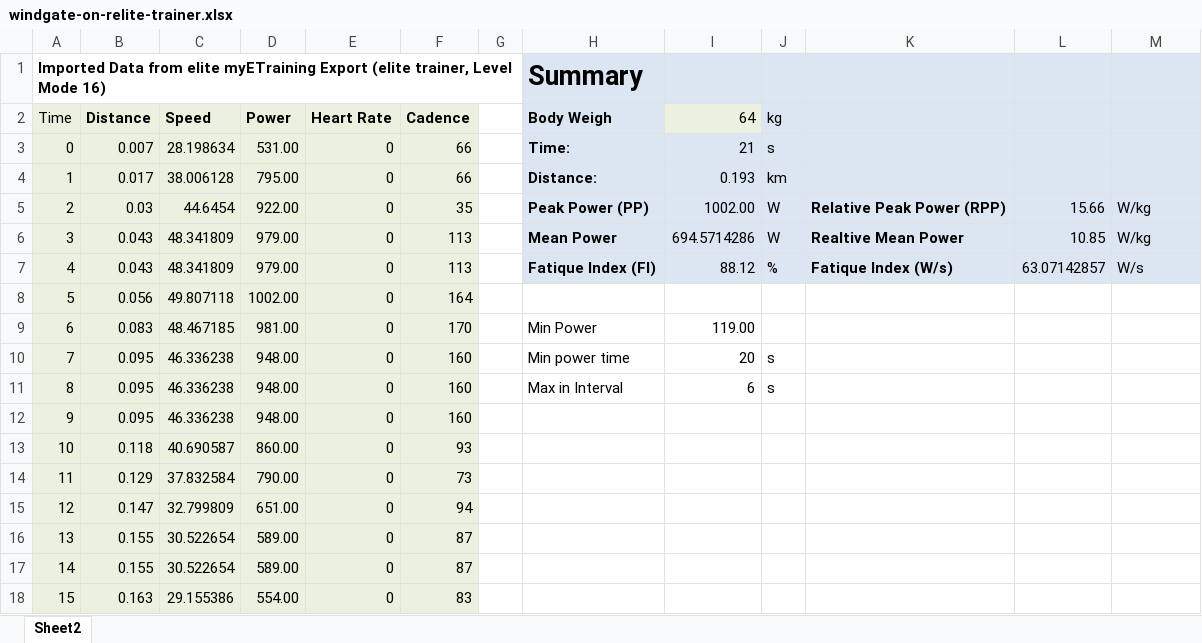
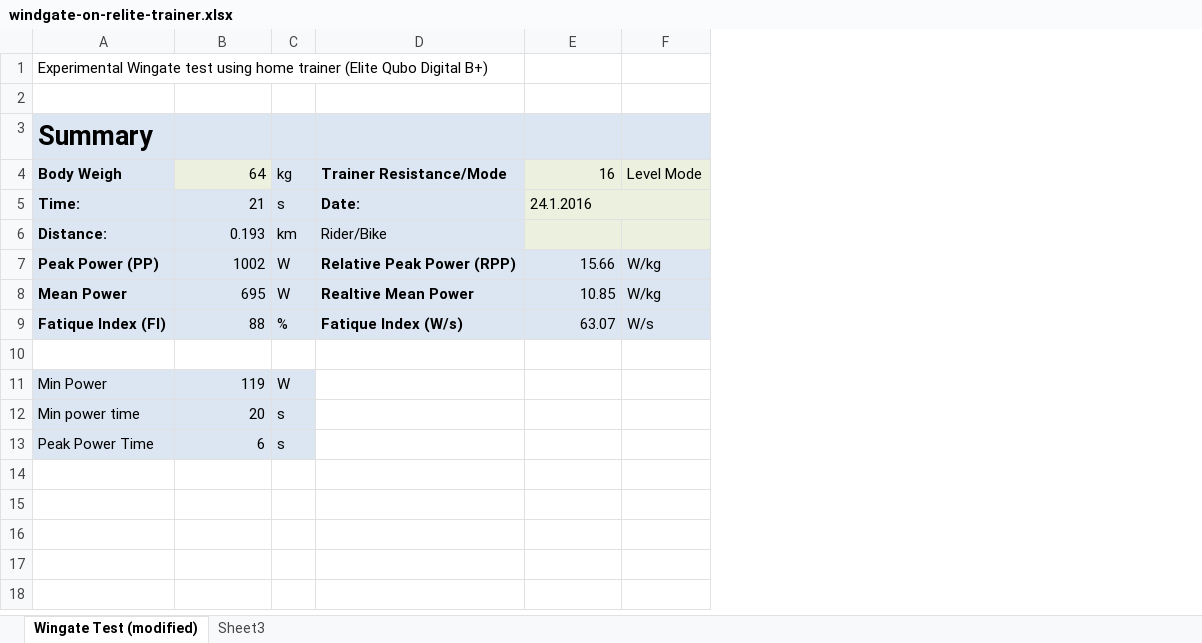
Before and after one commit to ainthek/trenerska-akademia-seminarna-praca, an Excel workbook: wingate-test/windgate-on-relite-trainer.xlsx, sheet Wingate Test (modified), drawn as a sheet; only a part is shown; values as stored, in another font and other column widths than the file's, no borders; charts and pictures not drawn; removed rows and columns are numbered as before the commit, all else as after; the diff covers the shown part only; the diff names each change by its address in the sheet, - before the commit and + after, or states it on an @@ line.

```diff
--- a/wingate-test/windgate-on-relite-trainer.xlsx (sheet Wingate Test (modified))
+++ b/wingate-test/windgate-on-relite-trainer.xlsx (sheet Wingate Test (modified))
-sheet tab: Sheet2
+sheet tab: Wingate Test (modified)
+sheet tab: Sheet3
-column A, rows 1-11: Imported Data from elite myETraining Export (elite trainer, Level Mode 16) | Time | 0 | 1 | 2 | 3 | 4 | 5 | 6 | 7 | 8
-column B, rows 2-11: Distance | 0.007 | 0.017 | 0.03 | 0.043 | 0.043 | 0.056 | 0.083 | 0.095 | 0.095
-column C, rows 2-11: Speed | 28.198634 | 38.006128 | 44.6454 | 48.341809 | 48.341809 | 49.807118 | 48.467185 | 46.336238 | 46.336238
-column D, rows 2-11: Power | 531.00 | 795.00 | 922.00 | 979.00 | 979.00 | 1002.00 | 981.00 | 948.00 | 948.00
-column E, rows 2-11: Heart Rate | 0 | 0 | 0 | 0 | 0 | 0 | 0 | 0 | 0
-column F, rows 2-11: Cadence | 66 | 66 | 35 | 113 | 113 | 164 | 170 | 160 | 160
-column G, empty
+row 1: Experimental Wingate test using home trainer (Elite Qubo Digital B+)
+row 2: (empty)
-D4: (empty)
+D4: Trainer Resistance/Mode
-E4: (empty)
+E4: 16
-F4: (empty)
+F4: Level Mode
-D5: (empty)
+D5: Date:
-E5: (empty)
+E5: 24.1.2016
+E5:F5 merged
-D6: (empty)
+D6: Rider/Bike
-B7: 1002.00
+B7: 1002
-B8: 694.5714286
+B8: 695
-B9: 88.12
+B9: 88
-E9: 63.07142857
+E9: 63.07
-row 10: 5 | 0.056 | 49.807118 | 1002.00 | 0 | 164
+row 10: (empty)
-A11:C13 fill: none
+A11:C13 fill: #DCE6F2
-B11: 119.00
+B11: 119
-C11: (empty)
+C11: W
-A13: Max in Interval
+A13: Peak Power Time
-row 12: 9 | 0.095 | 46.336238 | 948.00 | 0 | 160
-row 13: 10 | 0.118 | 40.690587 | 860.00 | 0 | 93
-row 14: 11 | 0.129 | 37.832584 | 790.00 | 0 | 73
-row 15: 12 | 0.147 | 32.799809 | 651.00 | 0 | 94
-row 16: 13 | 0.155 | 30.522654 | 589.00 | 0 | 87
-row 17: 14 | 0.155 | 30.522654 | 589.00 | 0 | 87
-row 18: 15 | 0.163 | 29.155386 | 554.00 | 0 | 83
```
Also changed, not shown: 5 removed rows elsewhere in this sheet, formulas that keep their value, charts or pictures.
